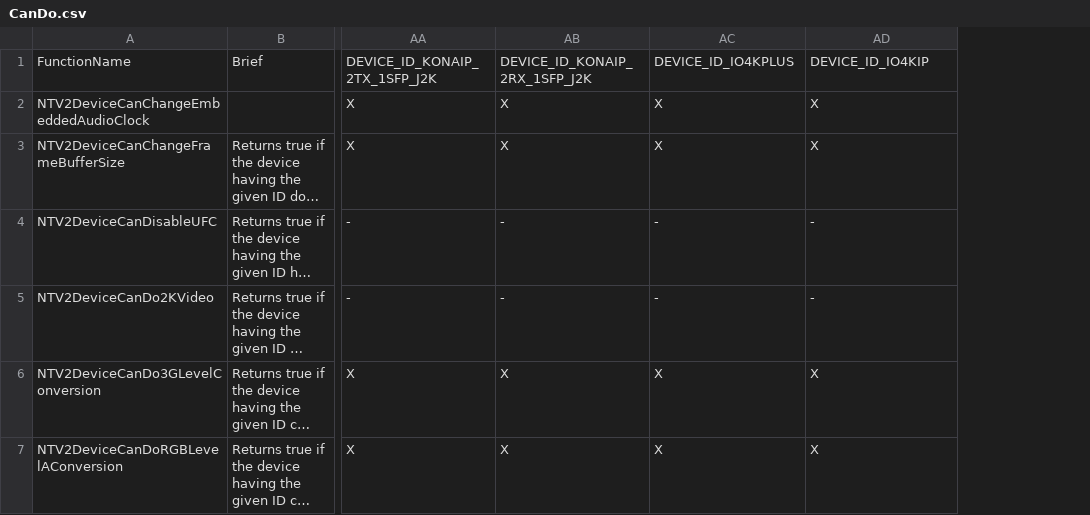
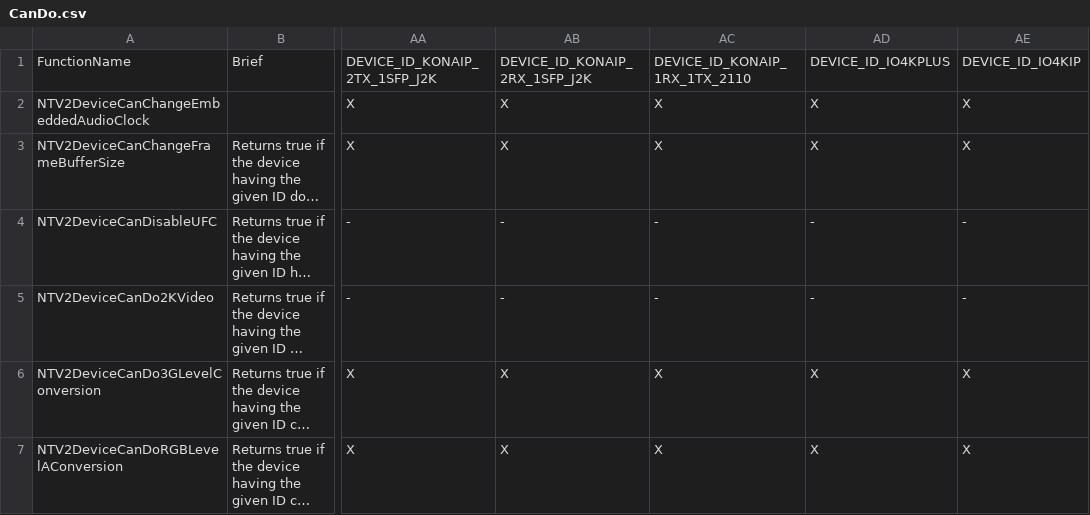
Before and after one commit to aja-video/libajantv2, a CSV file: ajalibraries/ajantv2/sdkgen/CanDo.csv, drawn as a sheet; only a part is shown, gaps mark what is left out; long unchanged cells end in …; the diff covers the shown part only; the diff names each change by its address in the sheet, - before the commit and + after, or states it on an @@ line.

```diff
--- a/ajalibraries/ajantv2/sdkgen/CanDo.csv
+++ b/ajalibraries/ajantv2/sdkgen/CanDo.csv
+column AE, rows 1-7: DEVICE_ID_IO4KIP | X | X | - | - | X | X
-AC1: DEVICE_ID_IO4KPLUS
+AC1: DEVICE_ID_KONAIP_1RX_1TX_2110
-AD1: DEVICE_ID_IO4KIP
+AD1: DEVICE_ID_IO4KPLUS
```
Also changed, not shown: 20 edited cells elsewhere in this file, ajalibraries/ajantv2/sdkgen/ConversionModes.csv, ajalibraries/ajantv2/sdkgen/FBFormats.csv, 5 other files.
